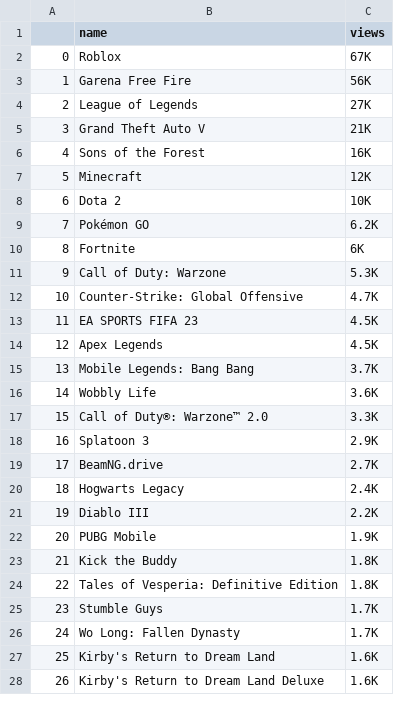
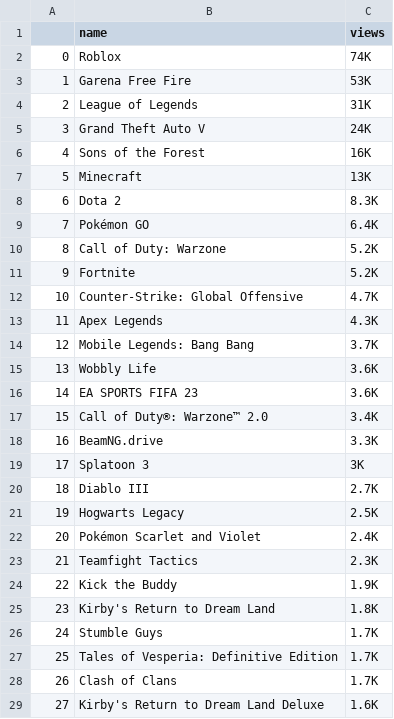
Before and after one commit to MichaelPogue/YT-Trends, a CSV file: streamstatistics.csv, drawn as a sheet; only a part is shown; removed rows and columns are numbered as before the commit, all else as after; the diff covers the shown part only; the diff names each change by its address in the sheet, - before the commit and + after, or states it on an @@ line.

Commit message:
Update streamstatistics.csv

```diff
--- a/streamstatistics.csv
+++ b/streamstatistics.csv
-C2 (views): 67K
+C2 (views): 74K
-C3 (views): 56K
+C3 (views): 53K
-C4 (views): 27K
+C4 (views): 31K
-C5 (views): 21K
+C5 (views): 24K
-C7 (views): 12K
+C7 (views): 13K
-C8 (views): 10K
+C8 (views): 8.3K
-C9 (views): 6.2K
+C9 (views): 6.4K
-row 10: 8 | Fortnite | 6K
@@ column A renumbered between rows 10 and 48 @@
-C10 (views): 5.3K
+C10 (views): 5.2K
+row 11: 9 | Fortnite | 5.2K
-row 13: 11 | EA SPORTS FIFA 23 | 4.5K
-C13 (views): 4.5K
+C13 (views): 4.3K
+row 16: 14 | EA SPORTS FIFA 23 | 3.6K
-C17 (views): 3.3K
+C17 (views): 3.4K
-row 18: 16 | Splatoon 3 | 2.9K
-C18 (views): 2.7K
+C18 (views): 3.3K
-row 20: 18 | Hogwarts Legacy | 2.4K
+row 19: 17 | Splatoon 3 | 3K
-C20 (views): 2.2K
+C20 (views): 2.7K
-row 22: 20 | PUBG Mobile | 1.9K
+row 21: 19 | Hogwarts Legacy | 2.5K
+row 22: 20 | Pokémon Scarlet and Violet | 2.4K
+row 23: 21 | Teamfight Tactics | 2.3K
-C24 (views): 1.8K
+C24 (views): 1.9K
-B25 (name): Tales of Vesperia: Definitive Edition
+B25 (name): Kirby's Return to Dream Land
-B27 (name): Wo Long: Fallen Dynasty
+B27 (name): Tales of Vesperia: Definitive Edition
-row 27: 25 | Kirby's Return to Dream Land | 1.6K
+row 28: 26 | Clash of Clans | 1.7K
```
Also changed, not shown: 9 added rows, 10 removed rows and 8 edited cells elsewhere in this file.
